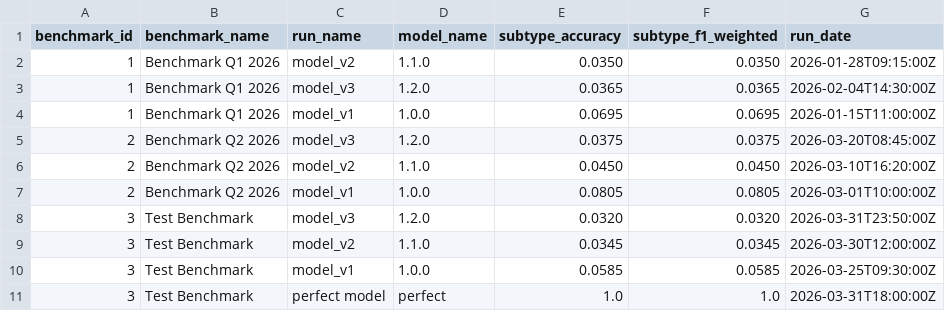
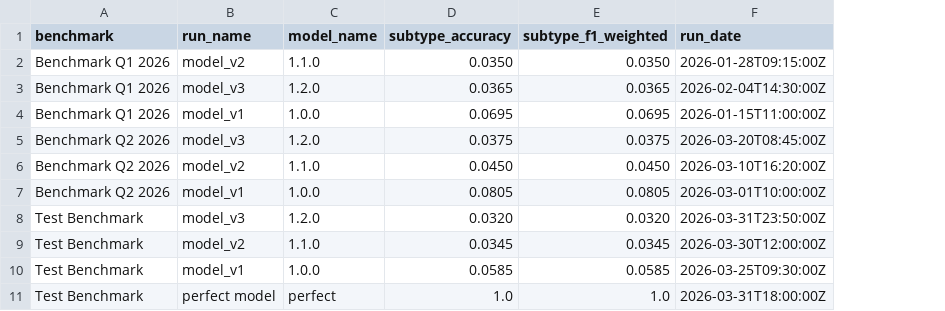
Before and after one commit to wzender/magellan, a CSV file: data/leaderboard.csv, drawn as a sheet; removed rows and columns are numbered as before the commit, all else as after; the diff names each change by its address in the sheet, - before the commit and + after, or states it on an @@ line.

Commit message:
feat: enhance leaderboard and data loading with benchmark support and JSON parsing

```diff
--- a/data/leaderboard.csv
+++ b/data/leaderboard.csv
-column A (benchmark_id), rows 2-11: 1 | 1 | 1 | 2 | 2 | 2 | 3 | 3 | 3 | 3
-A1: benchmark_name
+A1: benchmark
```
Also changed, not shown: 3 other files.
